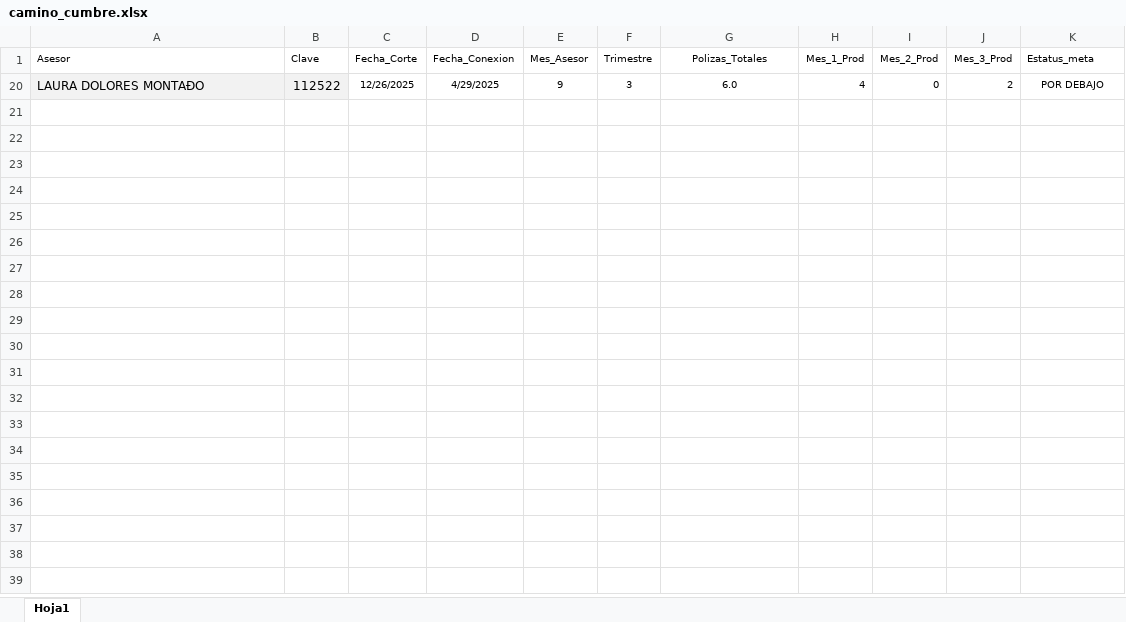
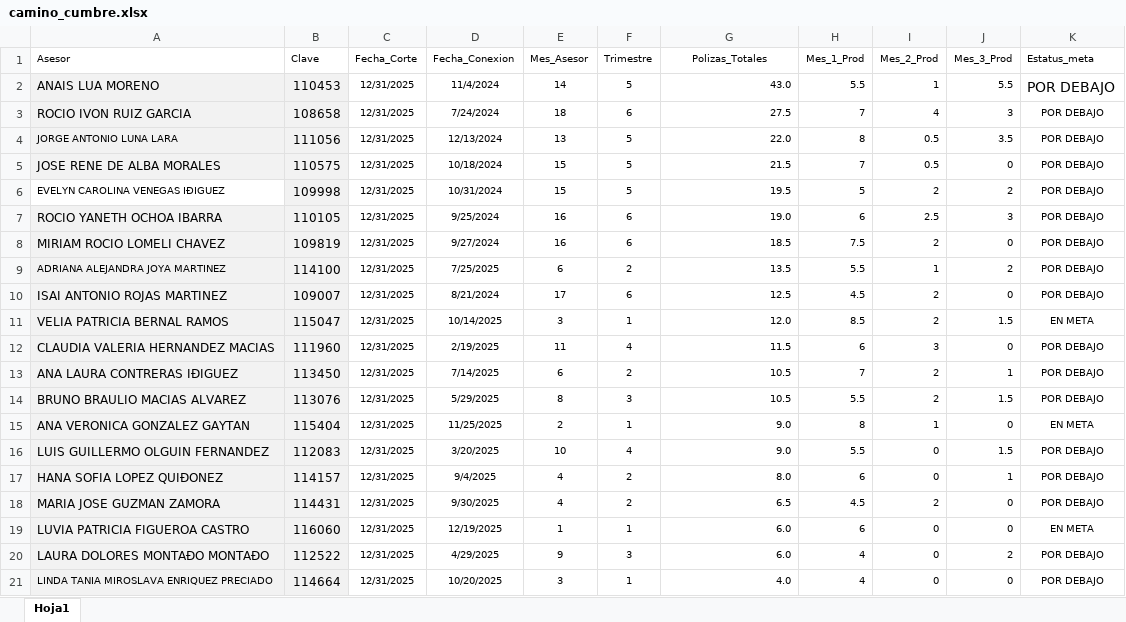
Before and after one commit to davalosdiego833/tablero-ambriz, an Excel workbook: camino_cumbre/camino_cumbre.xlsx, sheet Hoja1, drawn as a sheet; values as stored, in another font and other column widths than the file's, no borders; conditional formats and table styles not drawn; the diff names each change by its address in the sheet, - before the commit and + after, or states it on an @@ line.

```diff
--- a/camino_cumbre/camino_cumbre.xlsx (sheet Hoja1)
+++ b/camino_cumbre/camino_cumbre.xlsx (sheet Hoja1)
+row 2: ANAIS LUA MORENO | 110453 | 12/31/2025 | 11/4/2024 | 14 | 5 | 43.0 | 5.5 | 1 | 5.5 | POR DEBAJO
+row 3: ROCIO IVON RUIZ GARCIA | 108658 | 12/31/2025 | 7/24/2024 | 18 | 6 | 27.5 | 7 | 4 | 3 | POR DEBAJO
+row 4: JORGE ANTONIO LUNA LARA | 111056 | 12/31/2025 | 12/13/2024 | 13 | 5 | 22.0 | 8 | 0.5 | 3.5 | POR DEBAJO
+row 5: JOSE RENE DE ALBA MORALES | 110575 | 12/31/2025 | 10/18/2024 | 15 | 5 | 21.5 | 7 | 0.5 | 0 | POR DEBAJO
+row 6: EVELYN CAROLINA VENEGAS IÐIGUEZ | 109998 | 12/31/2025 | 10/31/2024 | 15 | 5 | 19.5 | 5 | 2 | 2 | POR DEBAJO
+row 7: ROCIO YANETH OCHOA IBARRA | 110105 | 12/31/2025 | 9/25/2024 | 16 | 6 | 19.0 | 6 | 2.5 | 3 | POR DEBAJO
+row 8: MIRIAM ROCIO LOMELI CHAVEZ | 109819 | 12/31/2025 | 9/27/2024 | 16 | 6 | 18.5 | 7.5 | 2 | 0 | POR DEBAJO
+row 9: ADRIANA ALEJANDRA JOYA MARTINEZ | 114100 | 12/31/2025 | 7/25/2025 | 6 | 2 | 13.5 | 5.5 | 1 | 2 | POR DEBAJO
+row 10: ISAI ANTONIO ROJAS MARTINEZ | 109007 | 12/31/2025 | 8/21/2024 | 17 | 6 | 12.5 | 4.5 | 2 | 0 | POR DEBAJO
+row 11: VELIA PATRICIA BERNAL RAMOS | 115047 | 12/31/2025 | 10/14/2025 | 3 | 1 | 12.0 | 8.5 | 2 | 1.5 | EN META
+row 12: CLAUDIA VALERIA HERNANDEZ MACIAS | 111960 | 12/31/2025 | 2/19/2025 | 11 | 4 | 11.5 | 6 | 3 | 0 | POR DEBAJO
+row 13: ANA LAURA CONTRERAS IÐIGUEZ | 113450 | 12/31/2025 | 7/14/2025 | 6 | 2 | 10.5 | 7 | 2 | 1 | POR DEBAJO
+row 14: BRUNO BRAULIO MACIAS ALVAREZ | 113076 | 12/31/2025 | 5/29/2025 | 8 | 3 | 10.5 | 5.5 | 2 | 1.5 | POR DEBAJO
+row 15: ANA VERONICA GONZALEZ GAYTAN | 115404 | 12/31/2025 | 11/25/2025 | 2 | 1 | 9.0 | 8 | 1 | 0 | EN META
+row 16: LUIS GUILLERMO OLGUIN FERNANDEZ | 112083 | 12/31/2025 | 3/20/2025 | 10 | 4 | 9.0 | 5.5 | 0 | 1.5 | POR DEBAJO
+row 17: HANA SOFIA LOPEZ QUIÐONEZ | 114157 | 12/31/2025 | 9/4/2025 | 4 | 2 | 8.0 | 6 | 0 | 1 | POR DEBAJO
+row 18: MARIA JOSE GUZMAN ZAMORA | 114431 | 12/31/2025 | 9/30/2025 | 4 | 2 | 6.5 | 4.5 | 2 | 0 | POR DEBAJO
+row 19: LUVIA PATRICIA FIGUEROA CASTRO | 116060 | 12/31/2025 | 12/19/2025 | 1 | 1 | 6.0 | 6 | 0 | 0 | EN META
-A20 (Asesor): LAURA DOLORES MONTAÐO
+A20 (Asesor): LAURA DOLORES MONTAÐO MONTAÐO
-C20 (Fecha_Corte): 12/26/2025
+C20 (Fecha_Corte): 12/31/2025
-G20 alignment: center
+G20 alignment: right
+row 21: LINDA TANIA MIROSLAVA ENRIQUEZ PRECIADO | 114664 | 12/31/2025 | 10/20/2025 | 3 | 1 | 4.0 | 4 | 0 | 0 | POR DEBAJO
```
Also changed, not shown: hidden cells, convenciones/convenciones.xlsx, graduacion/graduacion.xlsx, 2 other files.
